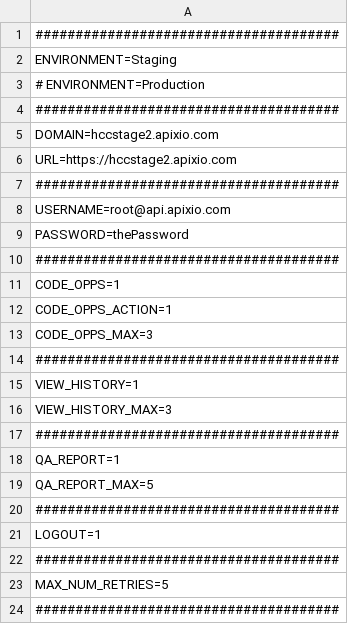
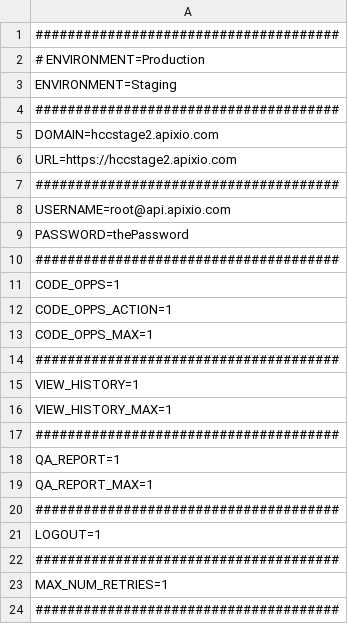
Before and after one commit to igorshekhtman/QA, a CSV file: grinder/grinder-3.11/examples/HCCConfig.csv, drawn as a sheet.

Commit message:
Update HCCConfig.csv
Updated Layout and Default Values

```diff
--- a/grinder/grinder-3.11/examples/HCCConfig.csv
+++ b/grinder/grinder-3.11/examples/HCCConfig.csv
@@ -1,4 +1,4 @@
 ######################################
+# ENVIRONMENT=Production
 ENVIRONMENT=Staging
-# ENVIRONMENT=Production
 ######################################
@@ -12,9 +12,9 @@ CODE_OPPS=1
 CODE_OPPS_ACTION=1
-CODE_OPPS_MAX=3
+CODE_OPPS_MAX=1
 ######################################
 VIEW_HISTORY=1
-VIEW_HISTORY_MAX=3
+VIEW_HISTORY_MAX=1
 ######################################
 QA_REPORT=1
-QA_REPORT_MAX=5
+QA_REPORT_MAX=1
 ######################################
@@ -22,3 +22,3 @@ LOGOUT=1
 ######################################
-MAX_NUM_RETRIES=5
+MAX_NUM_RETRIES=1
 ######################################
```
